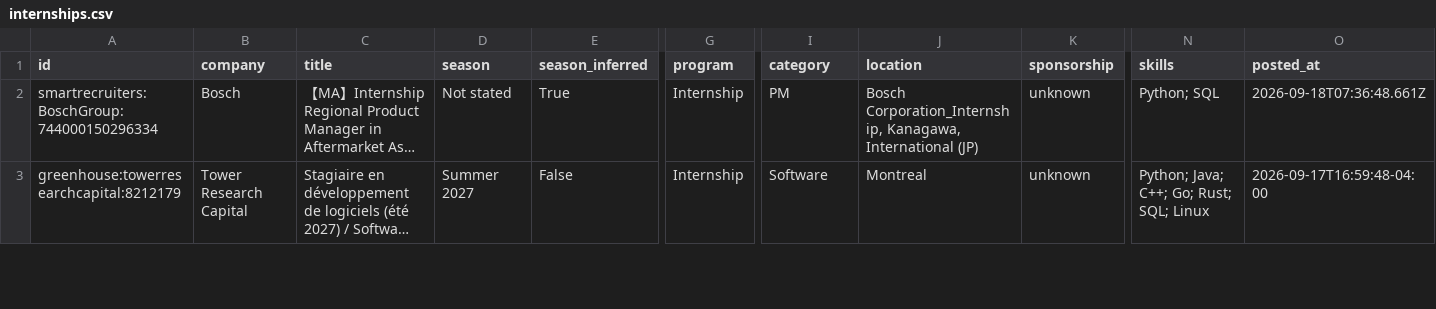
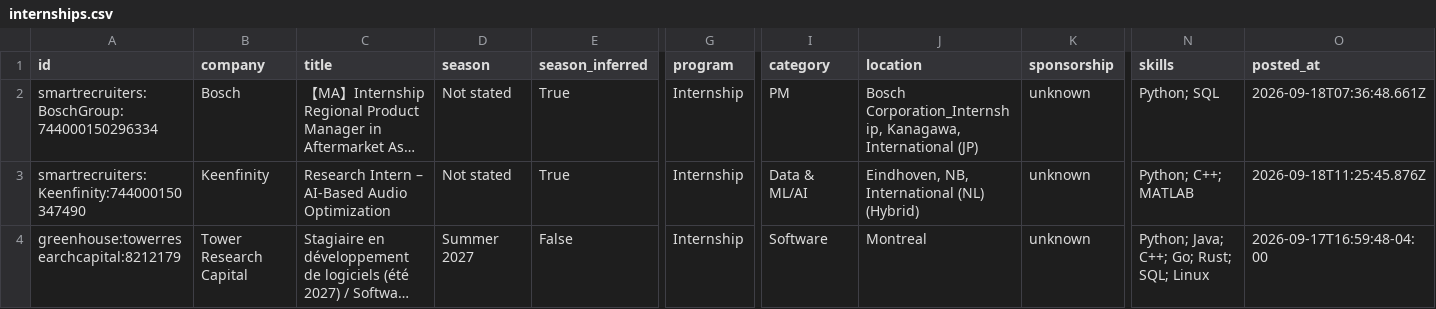
Before and after one commit to parkerhayashi/Automated-List-Of-Summer-2027-and-Fall-2026-Tech-Internships, a CSV file: data/internships.csv, drawn as a sheet; only a part is shown, gaps mark what is left out; long unchanged cells end in …; rows hold the shown columns only; the diff covers the shown part only; the diff names each change by its address in the sheet, - before the commit and + after, or states it on an @@ line.

```diff
--- a/data/internships.csv
+++ b/data/internships.csv
+row 3: smartrecruiters:Keenfinity:744000150347490 | Keenfinity | Research Intern – AI-Based Audio Optimization | Not stated | True | Internship | Data & ML/AI | Eindhoven, NB, International (NL) (Hybrid) | unknown | Python; C++; MATLAB | 2026-09-18T11:25:45.876Z
```
Also changed, not shown: 1 added row and 1 edited cell elsewhere in this file, docs/internships.csv, 15 other files.
